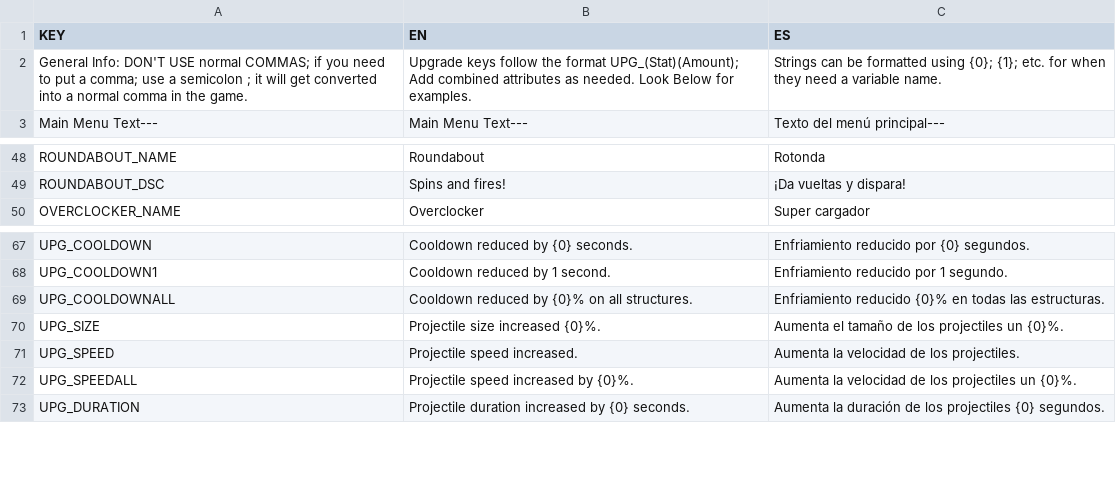
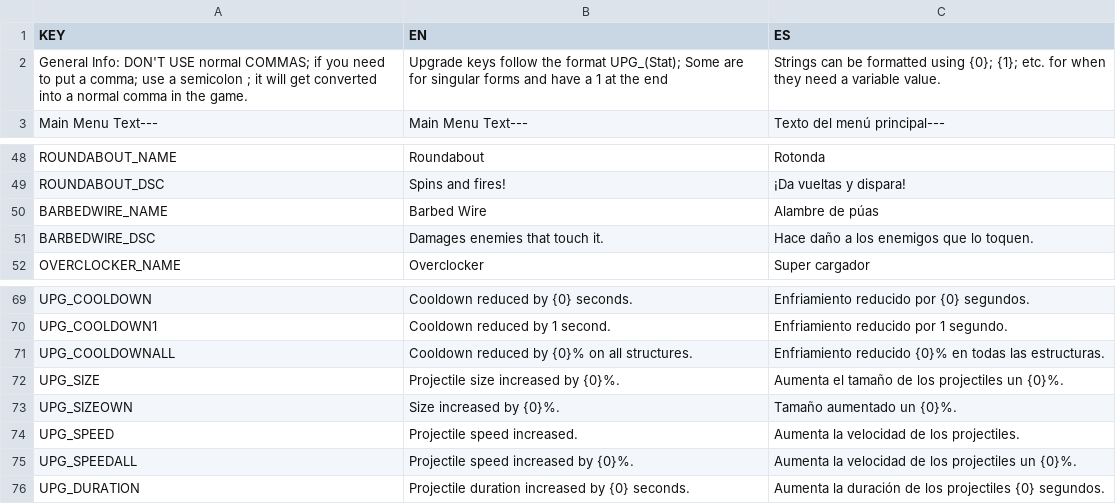
Before and after one commit to gabulate/Tower-Survivors, a CSV file: Assets/Code/Localisation/Languages.csv, drawn as a sheet; only a part is shown, gaps mark what is left out.

Commit message:
Added Structure: Barbed Wire, Fixed a sniper bug, modified level up's item pool for when the structure limit has been reached

```diff
--- a/Assets/Code/Localisation/Languages.csv
+++ b/Assets/Code/Localisation/Languages.csv
@@ -1,3 +1,3 @@
 KEY,EN,ES
-General Info: DON'T USE normal COMMAS; if you need to put a comma; use a semicolon ; it will get converted into a normal comma in the game.,Upgrade keys follow the format UPG_(Stat)(Amount); Add combined attributes as needed. Look Below for examples.,Strings can be formatted using {0}; {1}; etc. for when they need a variable name.
+General Info: DON'T USE normal COMMAS; if you need to put a comma; use a semicolon ; it will get converted into a normal comma in the game.,Upgrade keys follow the format UPG_(Stat); Some are for singular forms and have a 1 at the end,Strings can be formatted using {0}; {1}; etc. for when they need a variable value.
 Main Menu Text---,Main Menu Text---,Texto del menú principal---
@@ -49,2 +49,4 @@ ROUNDABOUT_NAME,Roundabout,Rotonda
 ROUNDABOUT_DSC,Spins and fires!,¡Da vueltas y dispara!
+BARBEDWIRE_NAME,Barbed Wire,Alambre de púas
+BARBEDWIRE_DSC,Damages enemies that touch it.,Hace daño a los enemigos que lo toquen.
 OVERCLOCKER_NAME,Overclocker,Super cargador
@@ -69,3 +71,4 @@ UPG_COOLDOWN1,Cooldown reduced by 1 second.,Enfriamiento reducido por 1 segundo.
 UPG_COOLDOWNALL,Cooldown reduced by {0}% on all structures.,Enfriamiento reducido {0}% en todas las estructuras.
-UPG_SIZE,Projectile size increased {0}%.,Aumenta el tamaño de los projectiles un {0}%.
+UPG_SIZE,Projectile size increased by {0}%.,Aumenta el tamaño de los projectiles un {0}%.
+UPG_SIZEOWN,Size increased by {0}%.,Tamaño aumentado un {0}%.
 UPG_SPEED,Projectile speed increased.,Aumenta la velocidad de los projectiles.
```
Also changed, not shown: 58 other files.
